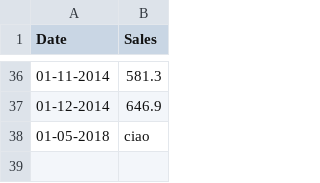
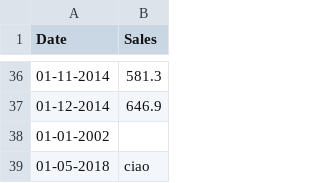
Before and after one commit to FakeChiesa/ProgrammingLab, a CSV file: shampoo_sales_1.csv, drawn as a sheet; only a part is shown, gaps mark what is left out; the diff names each change by its address in the sheet, - before the commit and + after, or states it on an @@ line.

```diff
--- a/shampoo_sales_1.csv
+++ b/shampoo_sales_1.csv
+row 38: 01-01-2002
```
Also changed, not shown: 4 other files.
